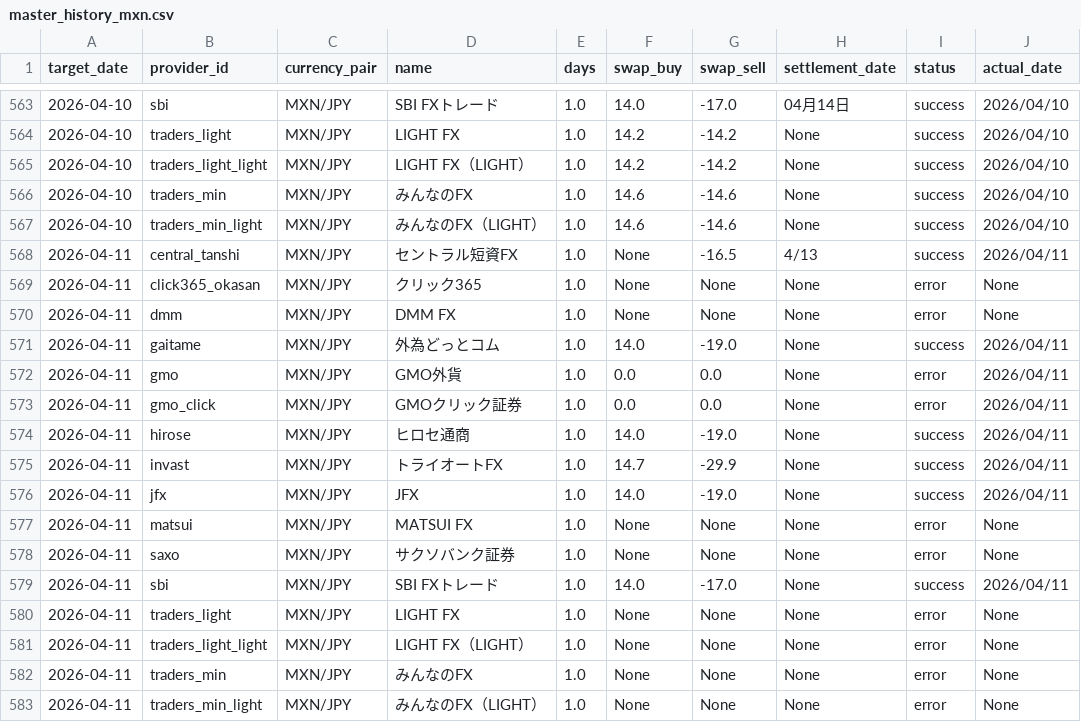
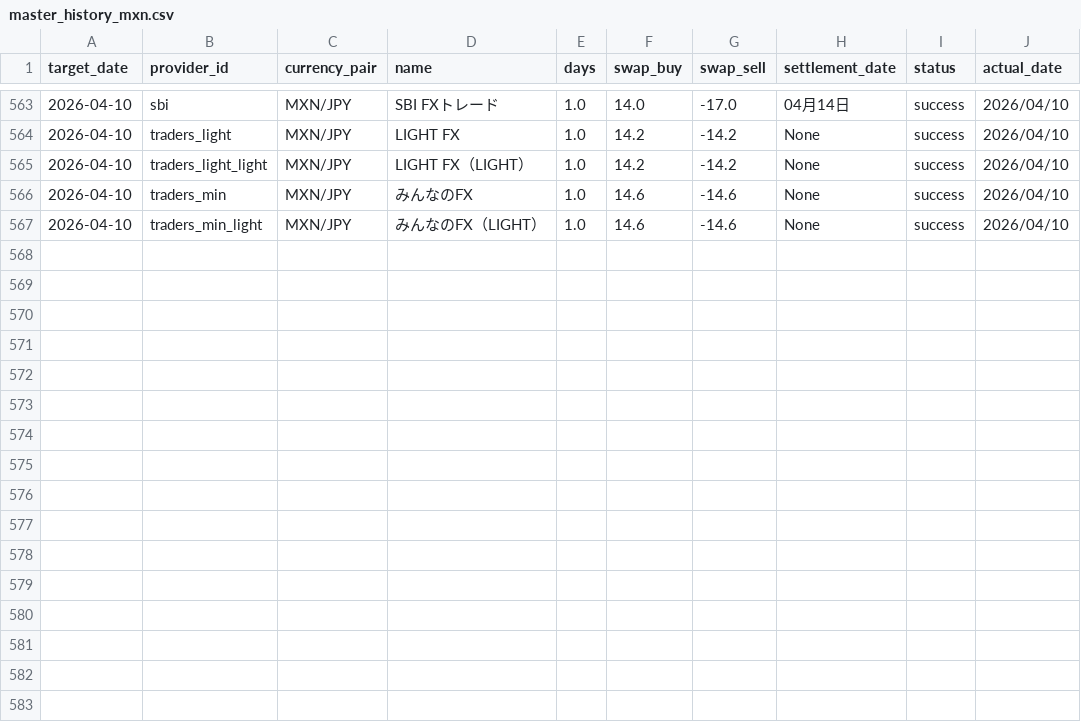
Before and after one commit to pcjidouka-spec/lira-watch-public-jp, a CSV file: public/data/master_history_mxn.csv, drawn as a sheet; only a part is shown, gaps mark what is left out.

Commit message:
fix: remove weekend (Sat/Sun) data from master_history CSVs

```diff
--- a/public/data/master_history_mxn.csv
+++ b/public/data/master_history_mxn.csv
@@ -567,17 +567 @@ target_date,provider_id,currency_pair,name,days,swap_buy,swap_sell,settlement_da
 2026-04-10,traders_min_light,MXN/JPY,みんなのFX（LIGHT）,1.0,14.6,-14.6,None,success,2026/04/10
-2026-04-11,central_tanshi,MXN/JPY,セントラル短資FX,1.0,None,-16.5,4/13,success,2026/04/11
-2026-04-11,click365_okasan,MXN/JPY,クリック365,1.0,None,None,None,error,None
-2026-04-11,dmm,MXN/JPY,DMM FX,1.0,None,None,None,error,None
-2026-04-11,gaitame,MXN/JPY,外為どっとコム,1.0,14.0,-19.0,None,success,2026/04/11
-2026-04-11,gmo,MXN/JPY,GMO外貨,1.0,0.0,0.0,None,error,2026/04/11
-2026-04-11,gmo_click,MXN/JPY,GMOクリック証券,1.0,0.0,0.0,None,error,2026/04/11
-2026-04-11,hirose,MXN/JPY,ヒロセ通商,1.0,14.0,-19.0,None,success,2026/04/11
-2026-04-11,invast,MXN/JPY,トライオートFX,1.0,14.7,-29.9,None,success,2026/04/11
-2026-04-11,jfx,MXN/JPY,JFX,1.0,14.0,-19.0,None,success,2026/04/11
-2026-04-11,matsui,MXN/JPY,MATSUI FX,1.0,None,None,None,error,None
-2026-04-11,saxo,MXN/JPY,サクソバンク証券,1.0,None,None,None,error,None
-2026-04-11,sbi,MXN/JPY,SBI FXトレード,1.0,14.0,-17.0,None,success,2026/04/11
-2026-04-11,traders_light,MXN/JPY,LIGHT FX,1.0,None,None,None,error,None
-2026-04-11,traders_light_light,MXN/JPY,LIGHT FX（LIGHT）,1.0,None,None,None,error,None
-2026-04-11,traders_min,MXN/JPY,みんなのFX,1.0,None,None,None,error,None
-2026-04-11,traders_min_light,MXN/JPY,みんなのFX（LIGHT）,1.0,None,None,None,error,None
```
Also changed, not shown: public/data/master_history_try.csv, public/data/master_history_usd.csv.
